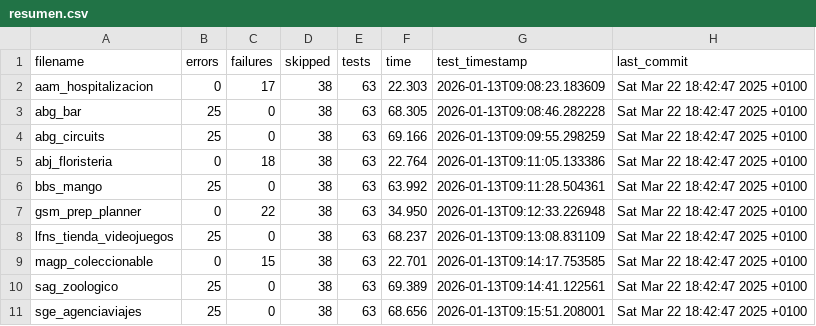
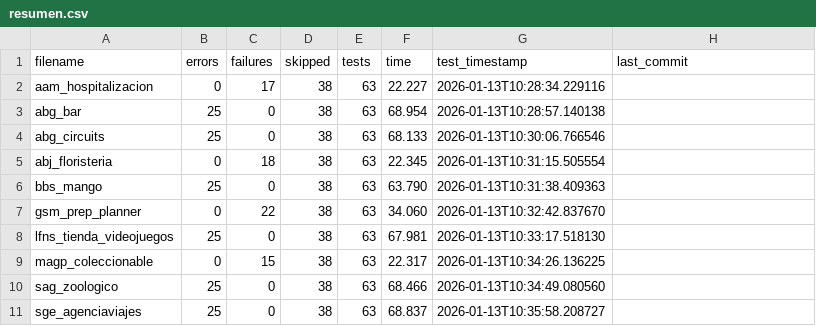
Before and after one commit to unpobrecitoalumno/SGE-odoo-tests, a CSV file: docs/V/resumen.csv, drawn as a sheet.

Commit message:
Tests from 172.31.24.143 on 20260113_102833

```diff
--- a/docs/V/resumen.csv
+++ b/docs/V/resumen.csv
@@ -1,11 +1,11 @@
 filename,errors,failures,skipped,tests,time,test_timestamp,last_commit
-"aam_hospitalizacion","0","17","38","63","22.303","2026-01-13T09:08:23.183609","Sat Mar 22 18:42:47 2025 +0100"
-"abg_bar","25","0","38","63","68.305","2026-01-13T09:08:46.282228","Sat Mar 22 18:42:47 2025 +0100"
-"abg_circuits","25","0","38","63","69.166","2026-01-13T09:09:55.298259","Sat Mar 22 18:42:47 2025 +0100"
-"abj_floristeria","0","18","38","63","22.764","2026-01-13T09:11:05.133386","Sat Mar 22 18:42:47 2025 +0100"
-"bbs_mango","25","0","38","63","63.992","2026-01-13T09:11:28.504361","Sat Mar 22 18:42:47 2025 +0100"
-"gsm_prep_planner","0","22","38","63","34.950","2026-01-13T09:12:33.226948","Sat Mar 22 18:42:47 2025 +0100"
-"lfns_tienda_videojuegos","25","0","38","63","68.237","2026-01-13T09:13:08.831109","Sat Mar 22 18:42:47 2025 +0100"
-"magp_coleccionable","0","15","38","63","22.701","2026-01-13T09:14:17.753585","Sat Mar 22 18:42:47 2025 +0100"
-"sag_zoologico","25","0","38","63","69.389","2026-01-13T09:14:41.122561","Sat Mar 22 18:42:47 2025 +0100"
-"sge_agenciaviajes","25","0","38","63","68.656","2026-01-13T09:15:51.208001","Sat Mar 22 18:42:47 2025 +0100"
+"aam_hospitalizacion","0","17","38","63","22.227","2026-01-13T10:28:34.229116",""
+"abg_bar","25","0","38","63","68.954","2026-01-13T10:28:57.140138",""
+"abg_circuits","25","0","38","63","68.133","2026-01-13T10:30:06.766546",""
+"abj_floristeria","0","18","38","63","22.345","2026-01-13T10:31:15.505554",""
+"bbs_mango","25","0","38","63","63.790","2026-01-13T10:31:38.409363",""
+"gsm_prep_planner","0","22","38","63","34.060","2026-01-13T10:32:42.837670",""
+"lfns_tienda_videojuegos","25","0","38","63","67.981","2026-01-13T10:33:17.518130",""
+"magp_coleccionable","0","15","38","63","22.317","2026-01-13T10:34:26.136225",""
+"sag_zoologico","25","0","38","63","68.466","2026-01-13T10:34:49.080560",""
+"sge_agenciaviajes","25","0","38","63","68.837","2026-01-13T10:35:58.208727",""
```
Also changed, not shown: 21 other files.
